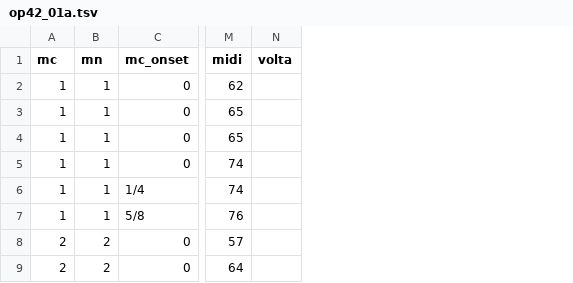
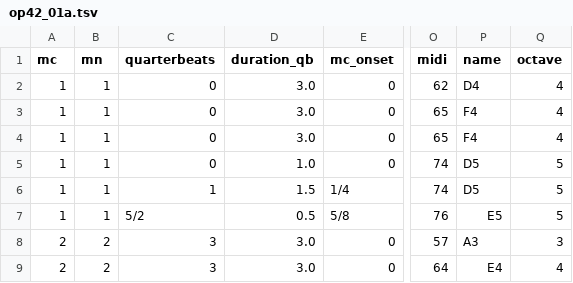
Before and after one commit to DCMLab/rachmaninoff_piano, a TSV file: notes/op42_01a.tsv, drawn as a sheet; only a part is shown, gaps mark what is left out; removed rows and columns are numbered as before the commit, all else as after; the diff names each change by its address in the sheet, - before the commit and + after, or states it on an @@ line.

```diff
--- a/notes/op42_01a.tsv
+++ b/notes/op42_01a.tsv
+column C (quarterbeats), rows 2-9: 0 | 0 | 0 | 0 | 1 | 5/2 | 3 | 3
+column D (duration_qb), rows 2-9: 3.0 | 3.0 | 3.0 | 1.0 | 1.5 | 0.5 | 3.0 | 3.0
-column N (volta), empty
+column P (name), rows 2-9: D4 | F4 | F4 | D5 | D5 | E5 | A3 | E4
+column Q (octave), rows 2-9: 4 | 4 | 4 | 5 | 5 | 5 | 3 | 4
```
Also changed, not shown: harmonies/op42_02.tsv, measures/op42_01a.tsv, 6 other files.
